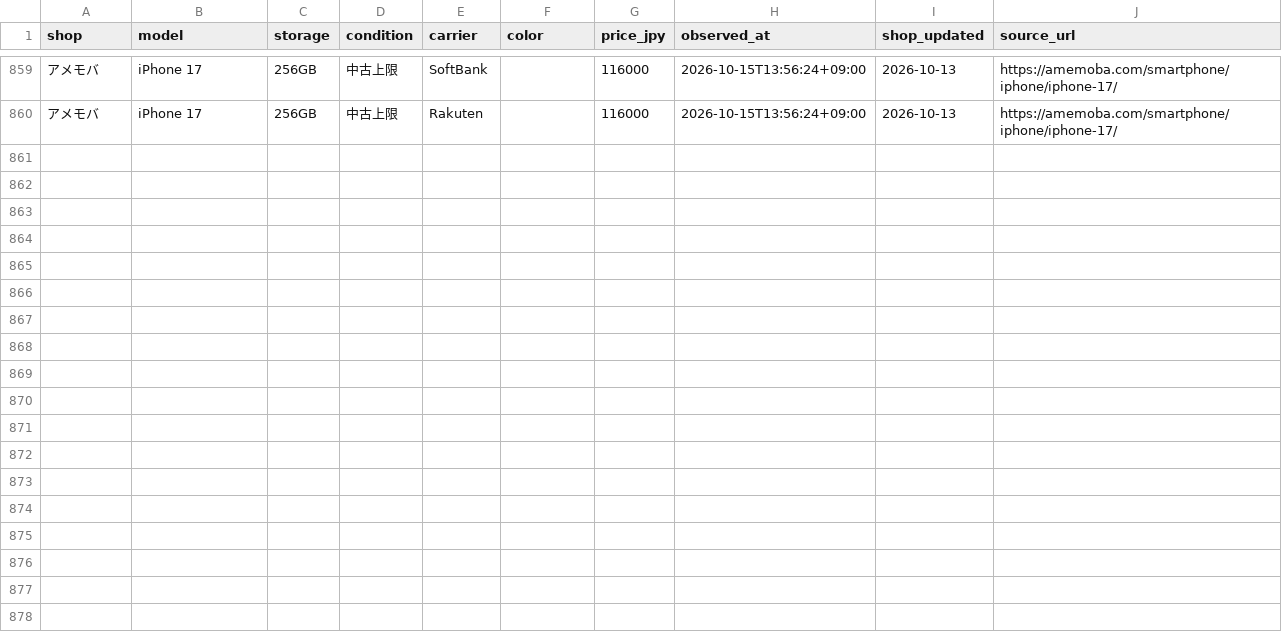
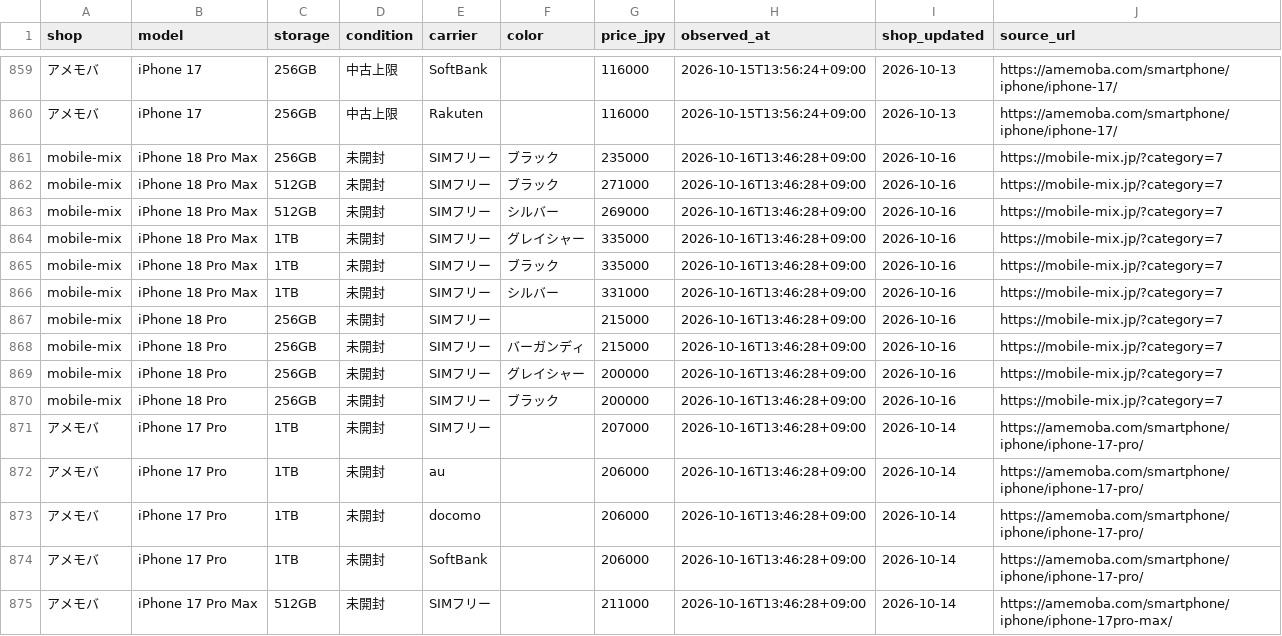
Before and after one commit to iPliny/ptt-iphone-tracker, a CSV file: data/jp/prices.csv, drawn as a sheet; only a part is shown, gaps mark what is left out; the diff names each change by its address in the sheet, - before the commit and + after, or states it on an @@ line.

```diff
--- a/data/jp/prices.csv
+++ b/data/jp/prices.csv
+row 861: mobile-mix | iPhone 18 Pro Max | 256GB | 未開封 | SIMフリー | ブラック | 235000 | 2026-10-16T13:46:28+09:00 | 2026-10-16 | https://mobile-mix.jp/?category=7
+row 862: mobile-mix | iPhone 18 Pro Max | 512GB | 未開封 | SIMフリー | ブラック | 271000 | 2026-10-16T13:46:28+09:00 | 2026-10-16 | https://mobile-mix.jp/?category=7
+row 863: mobile-mix | iPhone 18 Pro Max | 512GB | 未開封 | SIMフリー | シルバー | 269000 | 2026-10-16T13:46:28+09:00 | 2026-10-16 | https://mobile-mix.jp/?category=7
+row 864: mobile-mix | iPhone 18 Pro Max | 1TB | 未開封 | SIMフリー | グレイシャー | 335000 | 2026-10-16T13:46:28+09:00 | 2026-10-16 | https://mobile-mix.jp/?category=7
+row 865: mobile-mix | iPhone 18 Pro Max | 1TB | 未開封 | SIMフリー | ブラック | 335000 | 2026-10-16T13:46:28+09:00 | 2026-10-16 | https://mobile-mix.jp/?category=7
+row 866: mobile-mix | iPhone 18 Pro Max | 1TB | 未開封 | SIMフリー | シルバー | 331000 | 2026-10-16T13:46:28+09:00 | 2026-10-16 | https://mobile-mix.jp/?category=7
+row 867: mobile-mix | iPhone 18 Pro | 256GB | 未開封 | SIMフリー |  | 215000 | 2026-10-16T13:46:28+09:00 | 2026-10-16 | https://mobile-mix.jp/?category=7
+row 868: mobile-mix | iPhone 18 Pro | 256GB | 未開封 | SIMフリー | バーガンディ | 215000 | 2026-10-16T13:46:28+09:00 | 2026-10-16 | https://mobile-mix.jp/?category=7
+row 869: mobile-mix | iPhone 18 Pro | 256GB | 未開封 | SIMフリー | グレイシャー | 200000 | 2026-10-16T13:46:28+09:00 | 2026-10-16 | https://mobile-mix.jp/?category=7
+row 870: mobile-mix | iPhone 18 Pro | 256GB | 未開封 | SIMフリー | ブラック | 200000 | 2026-10-16T13:46:28+09:00 | 2026-10-16 | https://mobile-mix.jp/?category=7
+row 871: アメモバ | iPhone 17 Pro | 1TB | 未開封 | SIMフリー |  | 207000 | 2026-10-16T13:46:28+09:00 | 2026-10-14 | https://amemoba.com/smartphone/iphone/iphone-17-pro/
+row 872: アメモバ | iPhone 17 Pro | 1TB | 未開封 | au |  | 206000 | 2026-10-16T13:46:28+09:00 | 2026-10-14 | https://amemoba.com/smartphone/iphone/iphone-17-pro/
+row 873: アメモバ | iPhone 17 Pro | 1TB | 未開封 | docomo |  | 206000 | 2026-10-16T13:46:28+09:00 | 2026-10-14 | https://amemoba.com/smartphone/iphone/iphone-17-pro/
+row 874: アメモバ | iPhone 17 Pro | 1TB | 未開封 | SoftBank |  | 206000 | 2026-10-16T13:46:28+09:00 | 2026-10-14 | https://amemoba.com/smartphone/iphone/iphone-17-pro/
+row 875: アメモバ | iPhone 17 Pro Max | 512GB | 未開封 | SIMフリー |  | 211000 | 2026-10-16T13:46:28+09:00 | 2026-10-14 | https://amemoba.com/smartphone/iphone/iphone-17pro-max/
```
Also changed, not shown: data/jp/latest.csv, data/jp/runs.csv.
